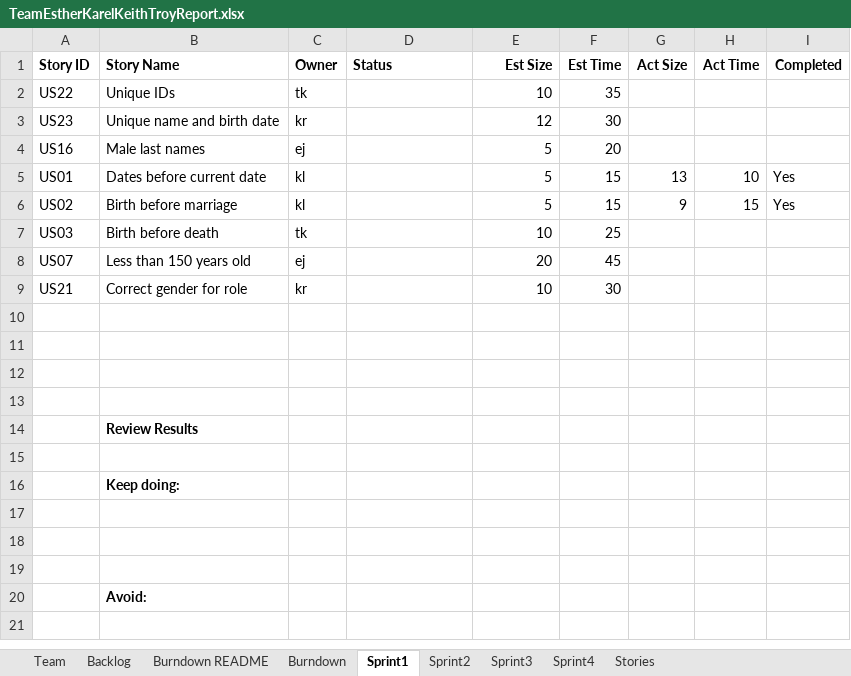
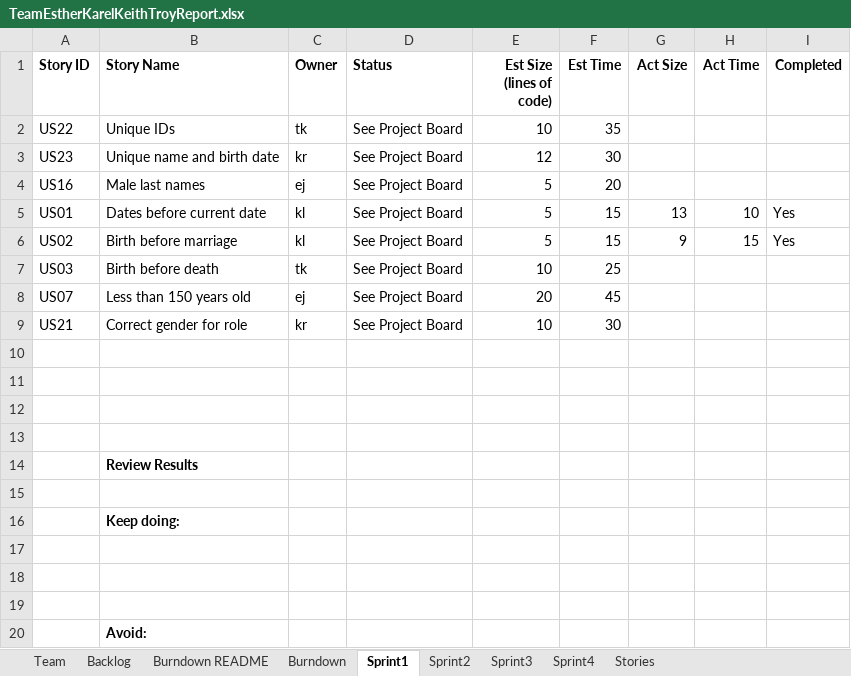
Before and after one commit to karell/stevens_cs555, an Excel workbook: TeamEstherKarelKeithTroyReport.xlsx, sheet Sprint1, drawn as a sheet; values as stored, in another font and other column widths than the file's, no borders; the diff names each change by its address in the sheet, - before the commit and + after, or states it on an @@ line.

```diff
--- a/TeamEstherKarelKeithTroyReport.xlsx (sheet Sprint1)
+++ b/TeamEstherKarelKeithTroyReport.xlsx (sheet Sprint1)
-E1: Est Size
+E1: Est Size (lines of code)
-D2:D9 (Status): (empty)
+D2:D9 (Status): See Project Board
```
Also changed, not shown: charts or pictures, 5 other files.
